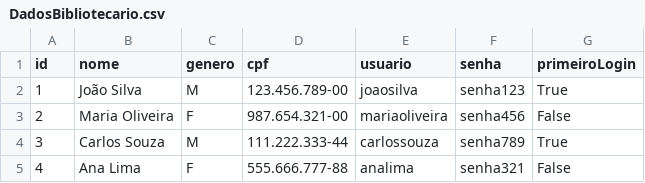
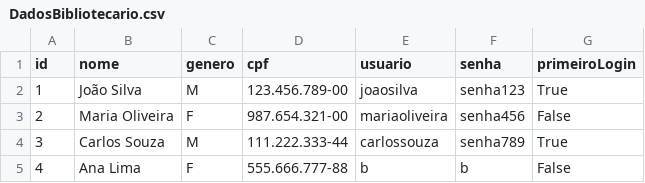
Before and after one commit to Pecximenes/bce-plus, a CSV file: src/data/DadosBibliotecario.csv, drawn as a sheet.

```diff
--- a/src/data/DadosBibliotecario.csv
+++ b/src/data/DadosBibliotecario.csv
@@ -4,2 +4,2 @@ id,nome,genero,cpf,usuario,senha,primeiroLogin
 3,Carlos Souza,M,111.222.333-44,carlossouza,senha789,True
-4,Ana Lima,F,555.666.777-88,analima,senha321,False
+4,Ana Lima,F,555.666.777-88,b,b,False
```
Also changed, not shown: build/classes/data/DadosBibliotecario.csv, 19 other files.
